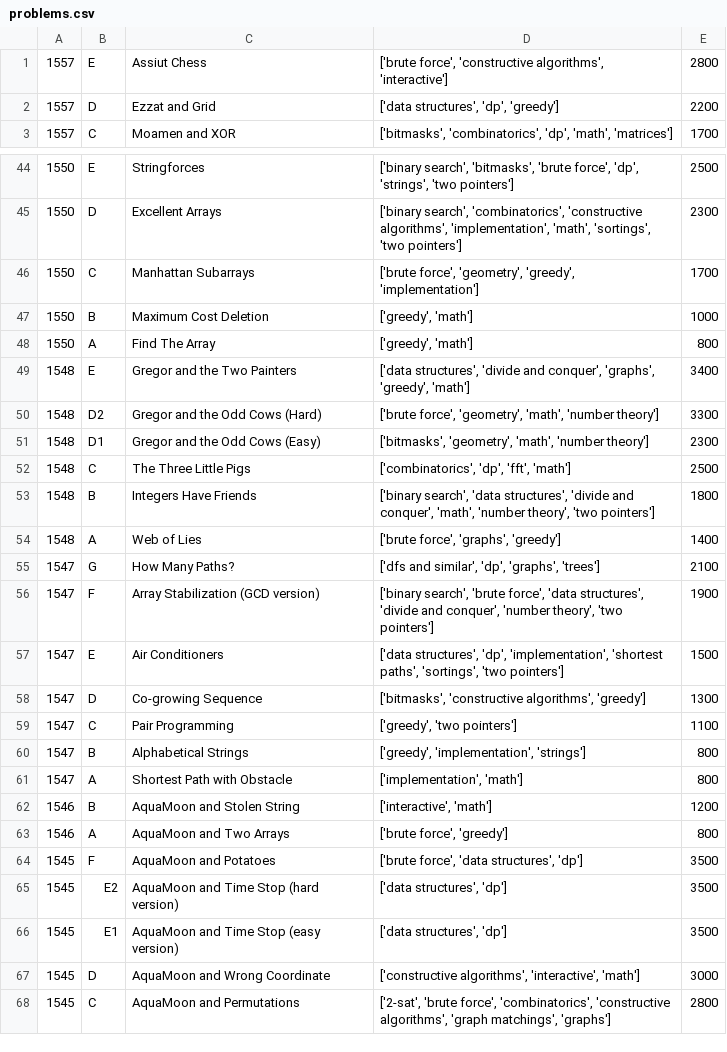
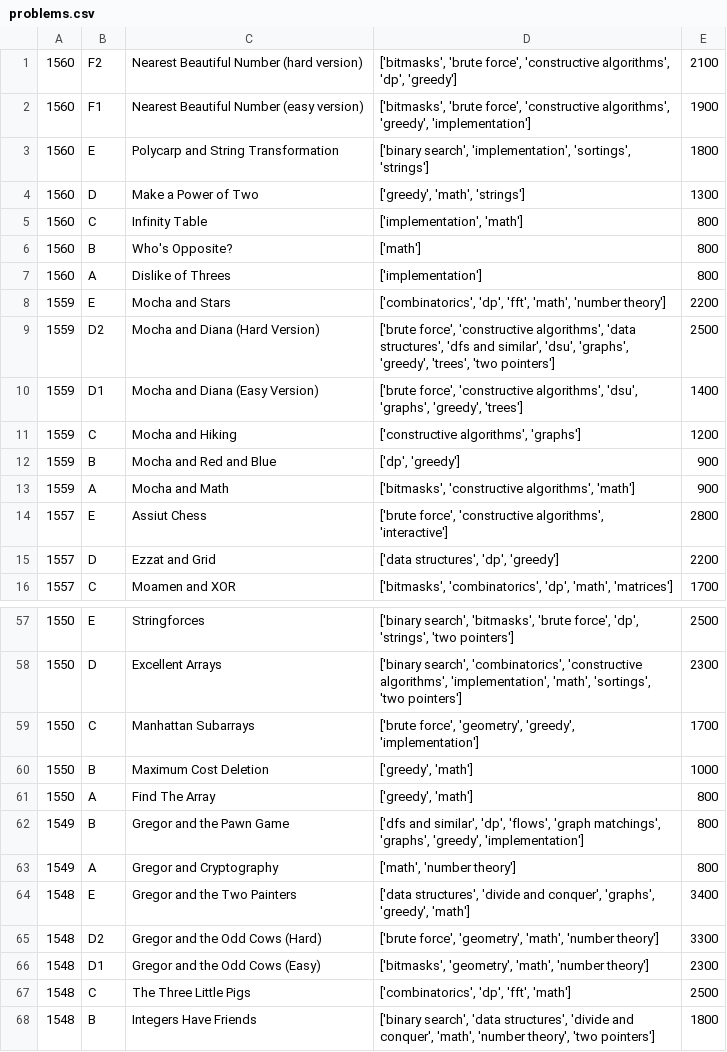
Before and after one commit to coniferousdyer/Botforces, a CSV file: data/problems.csv, drawn as a sheet; only a part is shown, gaps mark what is left out; the shorter side is filled out with more unchanged rows.

```diff
--- a/data/problems.csv
+++ b/data/problems.csv
@@ -1 +1,14 @@
+1560,F2,Nearest Beautiful Number (hard version),"['bitmasks', 'brute force', 'constructive algorithms', 'dp', 'greedy']",2100
+1560,F1,Nearest Beautiful Number (easy version),"['bitmasks', 'brute force', 'constructive algorithms', 'greedy', 'implementation']",1900
+1560,E,Polycarp and String Transformation,"['binary search', 'implementation', 'sortings', 'strings']",1800
+1560,D,Make a Power of Two,"['greedy', 'math', 'strings']",1300
+1560,C,Infinity Table,"['implementation', 'math']",800
+1560,B,Who's Opposite?,['math'],800
+1560,A,Dislike of Threes,['implementation'],800
+1559,E,Mocha and Stars,"['combinatorics', 'dp', 'fft', 'math', 'number theory']",2200
+1559,D2,Mocha and Diana (Hard Version),"['brute force', 'constructive algorithms', 'data structures', 'dfs and similar', 'dsu', 'graphs', 'greedy', 'trees', 'two pointers']",2500
+1559,D1,Mocha and Diana (Easy Version),"['brute force', 'constructive algorithms', 'dsu', 'graphs', 'greedy', 'trees']",1400
+1559,C,Mocha and Hiking,"['constructive algorithms', 'graphs']",1200
+1559,B,Mocha and Red and Blue,"['dp', 'greedy']",900
+1559,A,Mocha and Math,"['bitmasks', 'constructive algorithms', 'math']",900
 1557,E,Assiut Chess,"['brute force', 'constructive algorithms', 'interactive']",2800
@@ -48,2 +61,4 @@
 1550,A,Find The Array,"['greedy', 'math']",800
+1549,B,Gregor and the Pawn Game,"['dfs and similar', 'dp', 'flows', 'graph matchings', 'graphs', 'greedy', 'implementation']",800
+1549,A,Gregor and Cryptography,"['math', 'number theory']",800
 1548,E,Gregor and the Two Painters,"['data structures', 'divide and conquer', 'graphs', 'greedy', 'math']",3400
```
Also changed, not shown: 3 other files.
